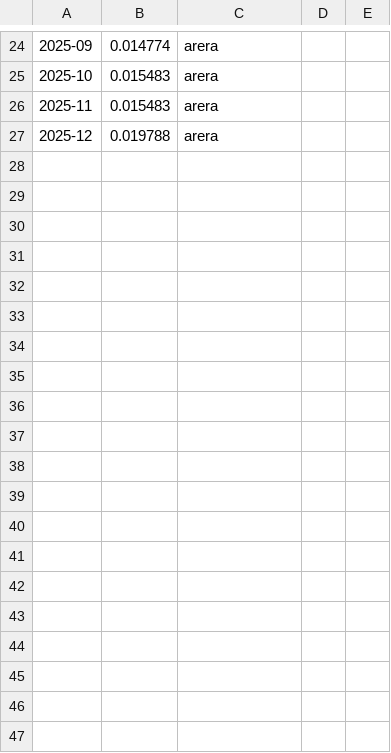
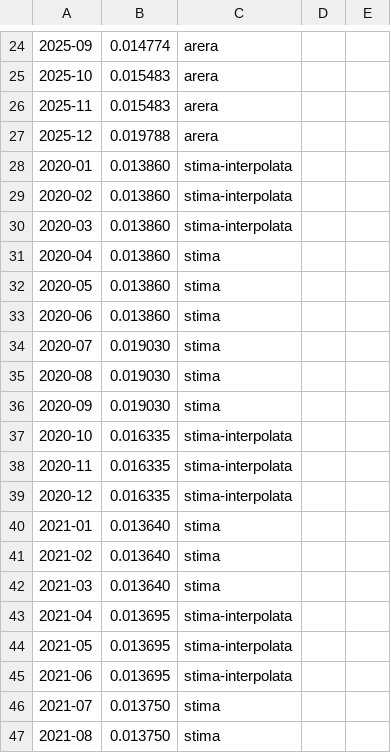
Before and after one commit to frezeen/Solaredge_ScanWriter, a CSV file: config/cdispd_storico.csv, drawn as a sheet; only a part is shown, gaps mark what is left out; the diff covers the shown part only; the diff names each change by its address in the sheet, - before the commit and + after, or states it on an @@ line.

Commit message:
feat(bolletta): seme CdispD 2020-2024 stimato dal PD tutela, marcato stima

```diff
--- a/config/cdispd_storico.csv
+++ b/config/cdispd_storico.csv
+row 28: 2020-01 | 0.013860 | stima-interpolata
+row 29: 2020-02 | 0.013860 | stima-interpolata
+row 30: 2020-03 | 0.013860 | stima-interpolata
+row 31: 2020-04 | 0.013860 | stima
+row 32: 2020-05 | 0.013860 | stima
+row 33: 2020-06 | 0.013860 | stima
+row 34: 2020-07 | 0.019030 | stima
+row 35: 2020-08 | 0.019030 | stima
+row 36: 2020-09 | 0.019030 | stima
+row 37: 2020-10 | 0.016335 | stima-interpolata
+row 38: 2020-11 | 0.016335 | stima-interpolata
+row 39: 2020-12 | 0.016335 | stima-interpolata
+row 40: 2021-01 | 0.013640 | stima
+row 41: 2021-02 | 0.013640 | stima
+row 42: 2021-03 | 0.013640 | stima
+row 43: 2021-04 | 0.013695 | stima-interpolata
+row 44: 2021-05 | 0.013695 | stima-interpolata
+row 45: 2021-06 | 0.013695 | stima-interpolata
+row 46: 2021-07 | 0.013750 | stima
+row 47: 2021-08 | 0.013750 | stima
```
Also changed, not shown: 40 added rows elsewhere in this file, 2 other files.
